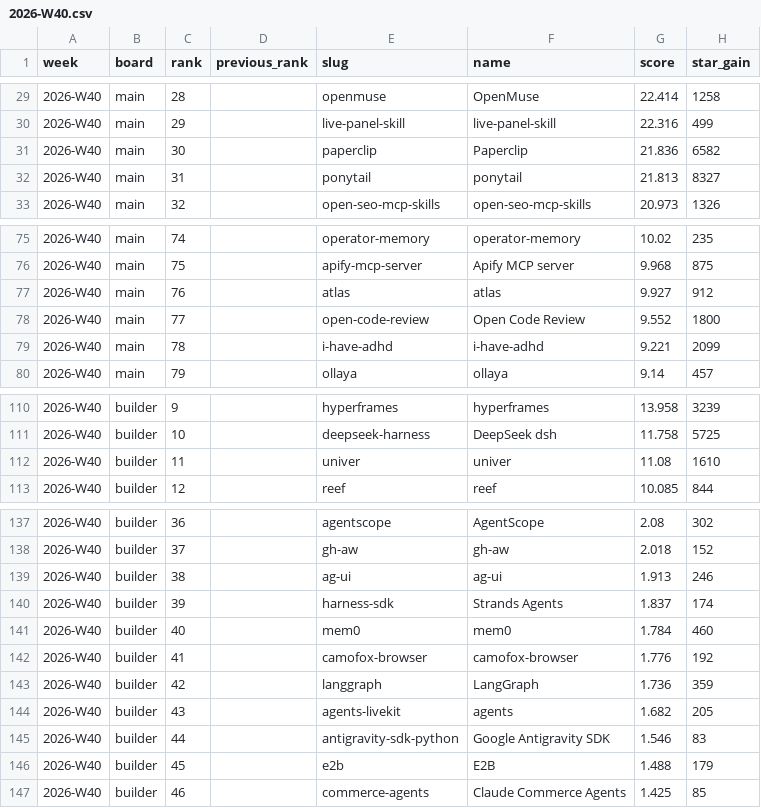
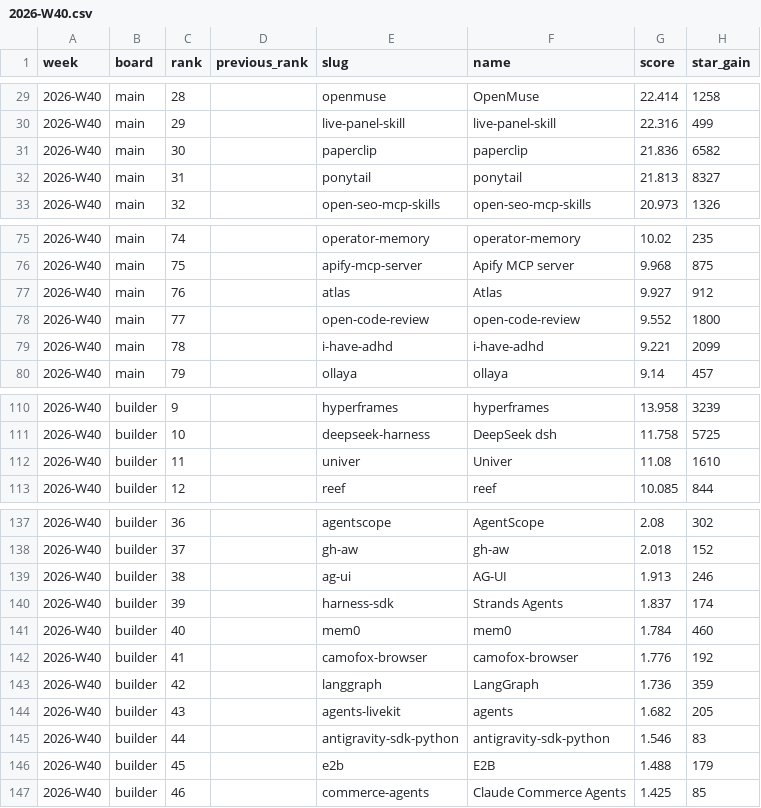
Before and after one commit to viralagent-si/viralagent-data, a CSV file: leaderboards/2026-W40.csv, drawn as a sheet; only a part is shown, gaps mark what is left out; the diff names each change by its address in the sheet, - before the commit and + after, or states it on an @@ line.

```diff
--- a/leaderboards/2026-W40.csv
+++ b/leaderboards/2026-W40.csv
-F31 (name): Paperclip
+F31 (name): paperclip
-F77 (name): atlas
+F77 (name): Atlas
-F78 (name): Open Code Review
+F78 (name): open-code-review
-F112 (name): univer
+F112 (name): Univer
-F139 (name): ag-ui
+F139 (name): AG-UI
-F145 (name): Google Antigravity SDK
+F145 (name): antigravity-sdk-python
```
Also changed, not shown: leaderboards/2026-W41.csv, leaderboards/2026-W42.csv, 7 other files.
